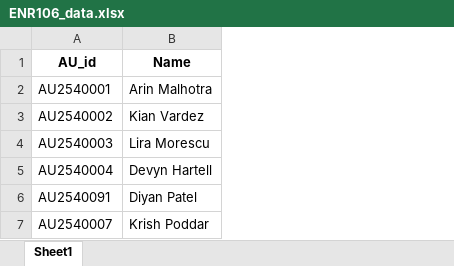
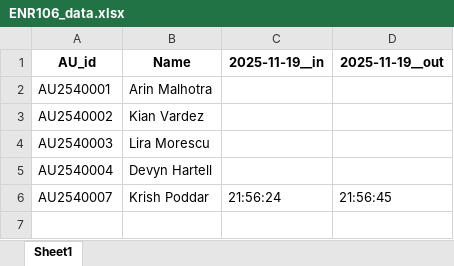
Before and after one commit to diyan07-ctrl/Face-Recognition-Attendance-system, an Excel workbook: Data/Attendance/ENR106_data.xlsx, sheet Sheet1, drawn as a sheet; values as stored, in another font and other column widths than the file's, no borders; removed rows and columns are numbered as before the commit, all else as after; the diff names each change by its address in the sheet, - before the commit and + after, or states it on an @@ line.

```diff
--- a/Data/Attendance/ENR106_data.xlsx (sheet Sheet1)
+++ b/Data/Attendance/ENR106_data.xlsx (sheet Sheet1)
+column C (2025-11-19__in), row 6: 21:56:24
+column D (2025-11-19__out), row 6: 21:56:45
-row 6: AU2540091 | Diyan Patel
```
Also changed, not shown: Data/Attendance/ENR106_attendance.xlsx, 4 other files.
